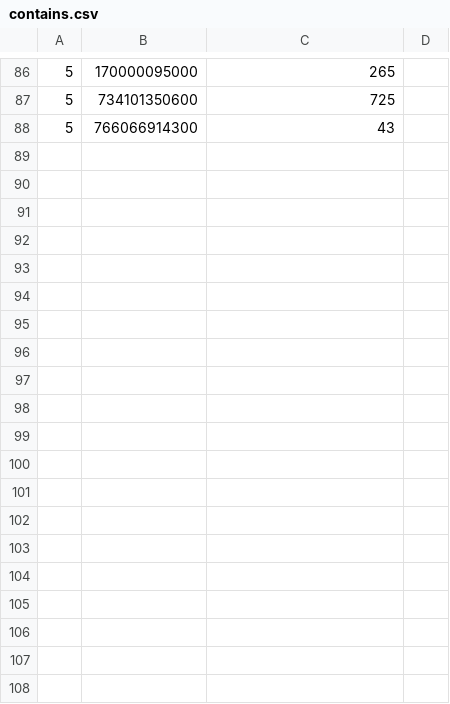
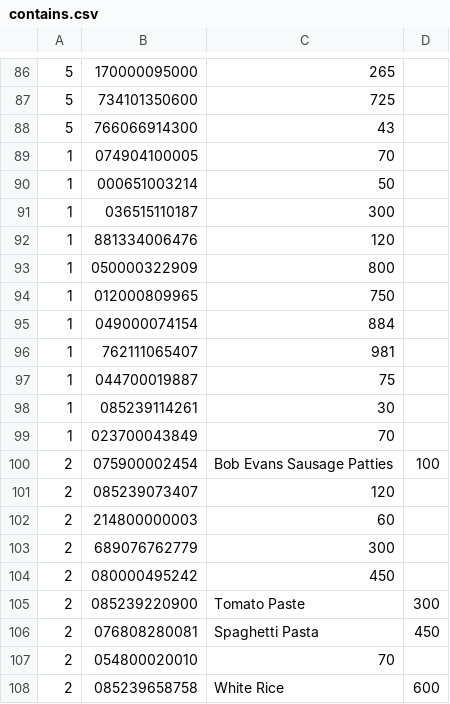
Before and after one commit to art4829/Retail_Database, a CSV file: src/Datasets/contains.csv, drawn as a sheet; only a part is shown, gaps mark what is left out; the diff covers the shown part only; the diff names each change by its address in the sheet, - before the commit and + after, or states it on an @@ line.

Commit message:
Updated contains

```diff
--- a/src/Datasets/contains.csv
+++ b/src/Datasets/contains.csv
+row 89: 1 | 074904100005 | 70
+row 90: 1 | 000651003214 | 50
+row 91: 1 | 036515110187 | 300
+row 92: 1 | 881334006476 | 120
+row 93: 1 | 050000322909 | 800
+row 94: 1 | 012000809965 | 750
+row 95: 1 | 049000074154 | 884
+row 96: 1 | 762111065407 | 981
+row 97: 1 | 044700019887 | 75
+row 98: 1 | 085239114261 | 30
+row 99: 1 | 023700043849 | 70
+row 100: 2 | 075900002454 | Bob Evans Sausage Patties | 100
+row 101: 2 | 085239073407 | 120
+row 102: 2 | 214800000003 | 60
+row 103: 2 | 689076762779 | 300
+row 104: 2 | 080000495242 | 450
+row 105: 2 | 085239220900 | Tomato Paste | 300
+row 106: 2 | 076808280081 | Spaghetti Pasta | 450
+row 107: 2 | 054800020010 | 70
+row 108: 2 | 085239658758 | White Rice | 600
```
Also changed, not shown: 21 added rows elsewhere in this file, 1 other file.
